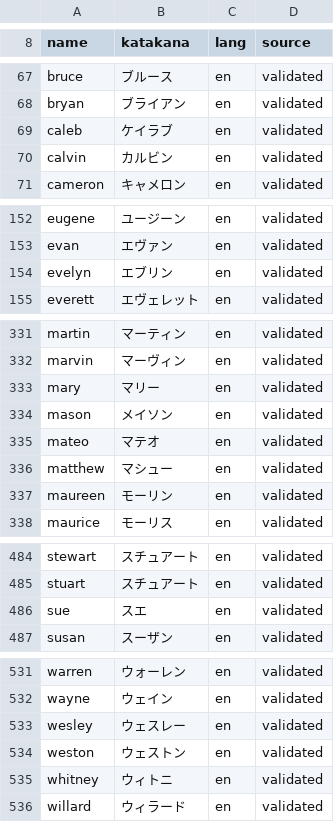
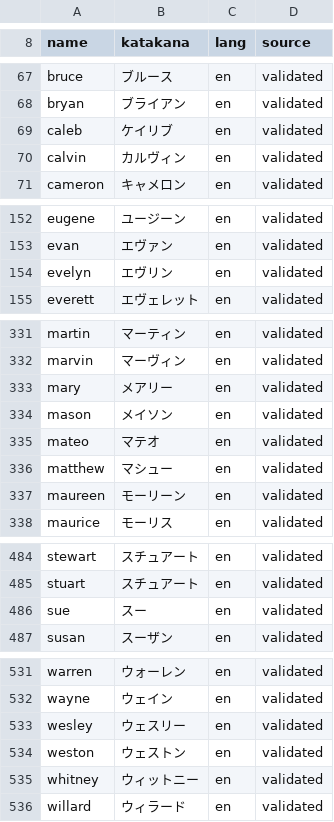
Before and after one commit to claudiobrignole/kizunama, a TSV file: docs/names-to-validate-en-it.tsv, drawn as a sheet; only a part is shown, gaps mark what is left out; the diff covers the shown part only.

```diff
--- a/docs/names-to-validate-en-it.tsv
+++ b/docs/names-to-validate-en-it.tsv
@@ -68,4 +68,4 @@ bruce	ブルース	en	validated
 bryan	ブライアン	en	validated
-caleb	ケイラブ	en	validated
-calvin	カルビン	en	validated
+caleb	ケイリブ	en	validated
+calvin	カルヴィン	en	validated
 cameron	キャメロン	en	validated
@@ -153,3 +153,3 @@ eugene	ユージーン	en	validated
 evan	エヴァン	en	validated
-evelyn	エブリン	en	validated
+evelyn	エヴリン	en	validated
 everett	エヴェレット	en	validated
@@ -332,3 +332,3 @@ martin	マーティン	en	validated
 marvin	マーヴィン	en	validated
-mary	マリー	en	validated
+mary	メアリー	en	validated
 mason	メイソン	en	validated
@@ -336,3 +336,3 @@ mateo	マテオ	en	validated
 matthew	マシュー	en	validated
-maureen	モーリン	en	validated
+maureen	モーリーン	en	validated
 maurice	モーリス	en	validated
@@ -485,3 +485,3 @@ stewart	スチュアート	en	validated
 stuart	スチュアート	en	validated
-sue	スエ	en	validated
+sue	スー	en	validated
 susan	スーザン	en	validated
@@ -532,5 +532,5 @@ warren	ウォーレン	en	validated
 wayne	ウェイン	en	validated
-wesley	ウェスレー	en	validated
+wesley	ウェスリー	en	validated
 weston	ウェストン	en	validated
-whitney	ウィトニ	en	validated
+whitney	ウィットニー	en	validated
 willard	ウィラード	en	validated
```
Also changed, not shown: 8 edited cells elsewhere in this file, 2 other files.
